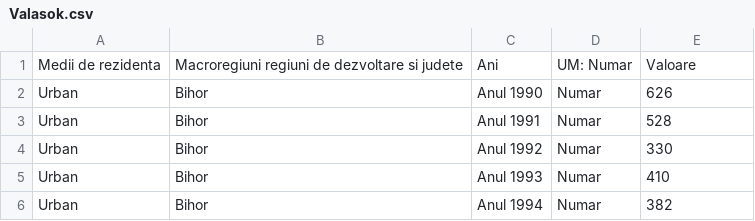
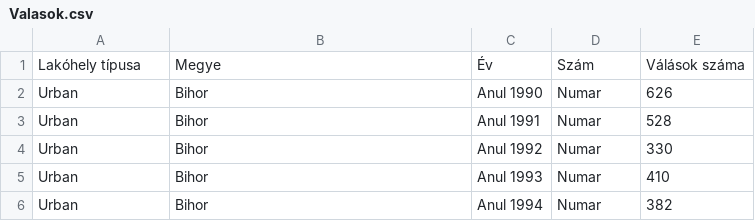
Before and after one commit to BenedekReka/BenedekReka.github.io, a CSV file: Valasok.csv, drawn as a sheet; only a part is shown; removed rows and columns are numbered as before the commit, all else as after; the diff names each change by its address in the sheet, - before the commit and + after, or states it on an @@ line.

Commit message:
Add files via upload

```diff
--- a/Valasok.csv
+++ b/Valasok.csv
-row 1: Medii de rezidenta | Macroregiuni regiuni de dezvoltare si judete | Ani | UM: Numar | Valoare
+row 1: Lakóhely típusa | Megye | Év | Szám | Válások száma
```
